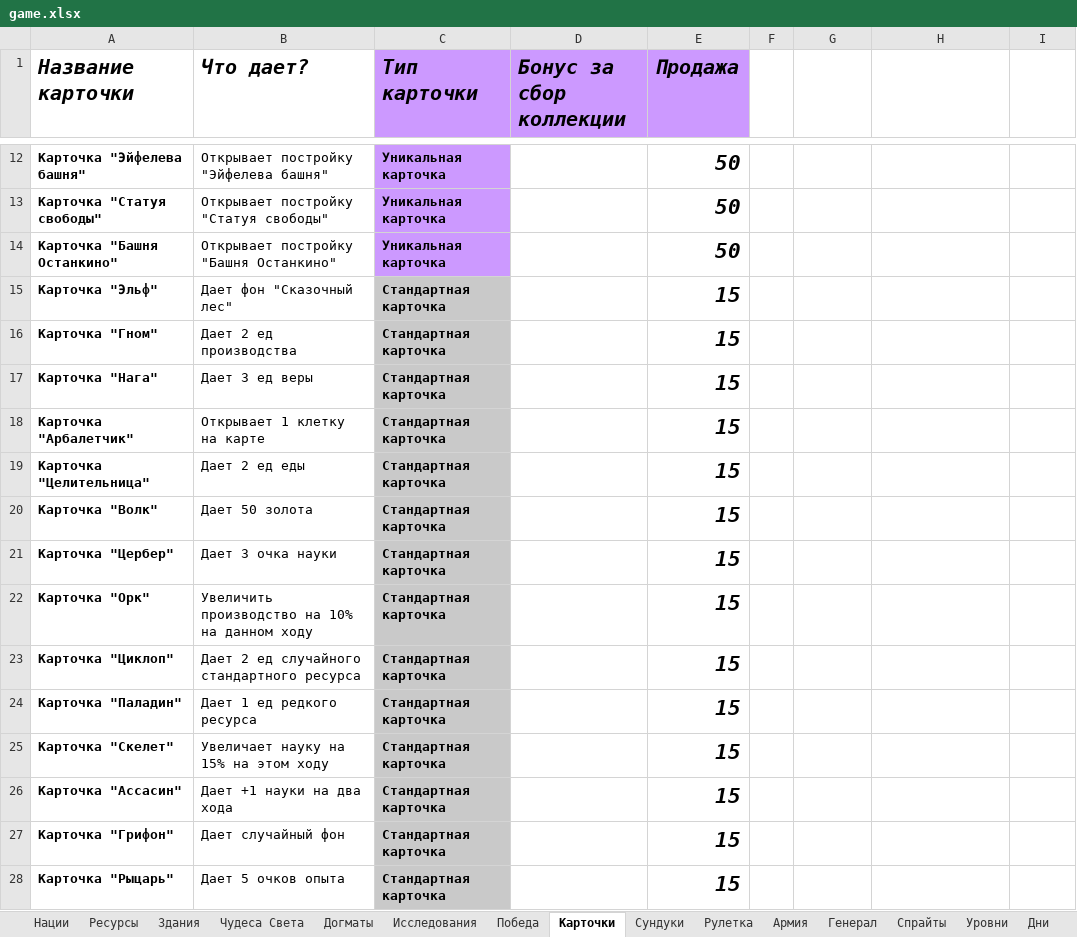
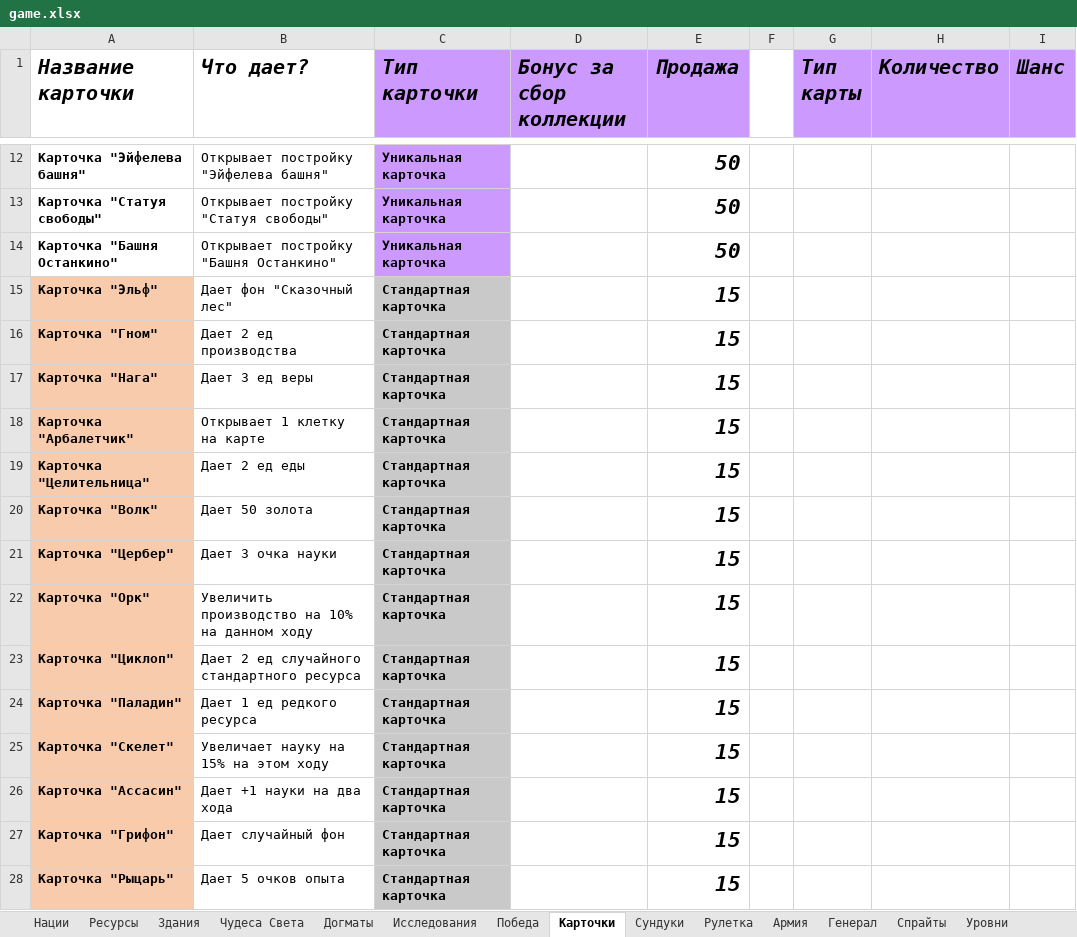
Before and after one commit to apcom52/Yoda, an Excel workbook: game.xlsx, sheet Карточки, drawn as a sheet; only a part is shown, gaps mark what is left out; values as stored, in another font and other column widths than the file's, no borders; the diff covers the shown part only; the diff names each change by its address in the sheet, - before the commit and + after, or states it on an @@ line.

```diff
--- a/game.xlsx (sheet Карточки)
+++ b/game.xlsx (sheet Карточки)
-G1: (empty)
+G1: Тип карты
-G1:I1 fill: none
+G1:I1 fill: #CC99FF
-H1: (empty)
+H1: Количество
-I1: (empty)
+I1: Шанс
-A15:A28 fill: none
+A15:A28 fill: #F8CBAD
```
Also changed, not shown: 23 edited cells and cell formats elsewhere in this sheet, sheet Армия, sheet Ивенты, sheet Генерал, sheet Нации, sheet Сундуки, sheet Здания, 4 more sheets, other sheet tabs, charts or pictures, 45 other files.
